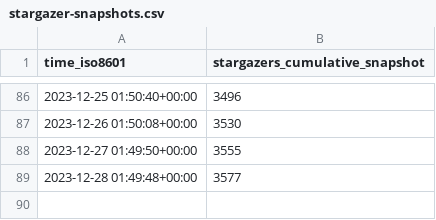
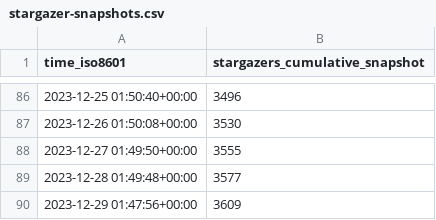
Before and after one commit to hokhyk/superduperdb, a CSV file: SuperDuperDB/superduperdb/ghrs-data/stargazer-snapshots.csv, drawn as a sheet; only a part is shown, gaps mark what is left out.

```diff
--- a/SuperDuperDB/superduperdb/ghrs-data/stargazer-snapshots.csv
+++ b/SuperDuperDB/superduperdb/ghrs-data/stargazer-snapshots.csv
@@ -89 +89,2 @@ time_iso8601,stargazers_cumulative_snapshot
 2023-12-28 01:49:48+00:00,3577
+2023-12-29 01:47:56+00:00,3609
```
Also changed, not shown: 3 other files.
